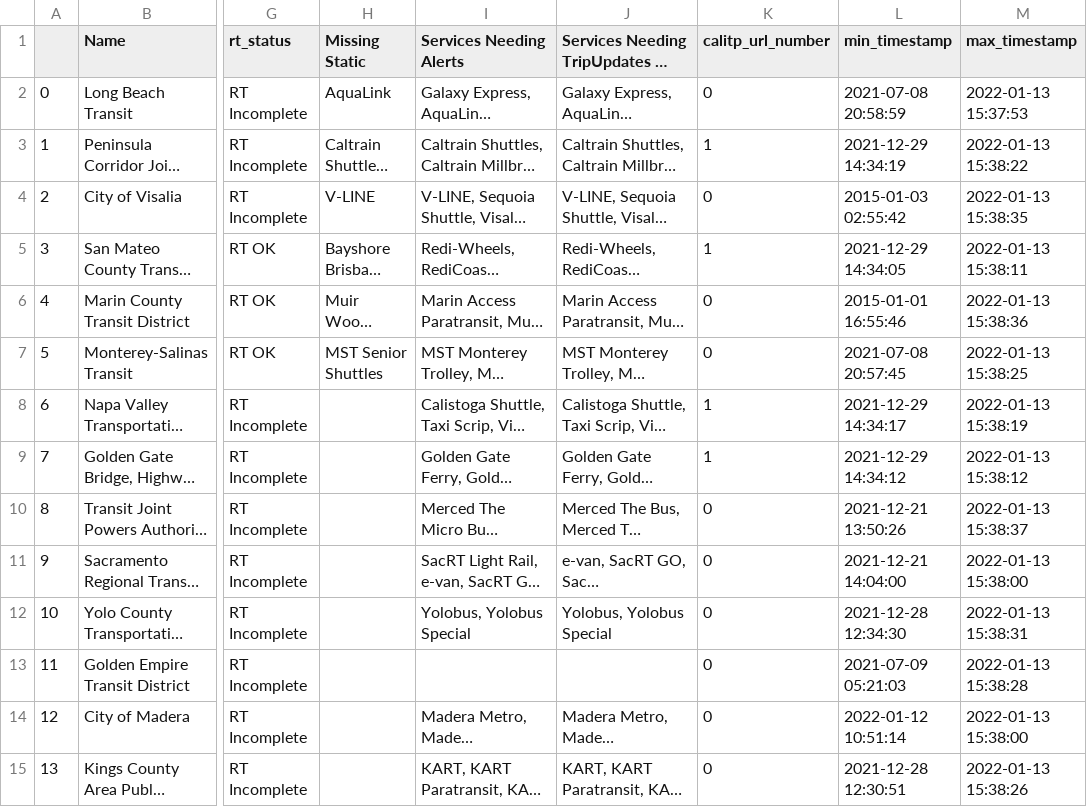
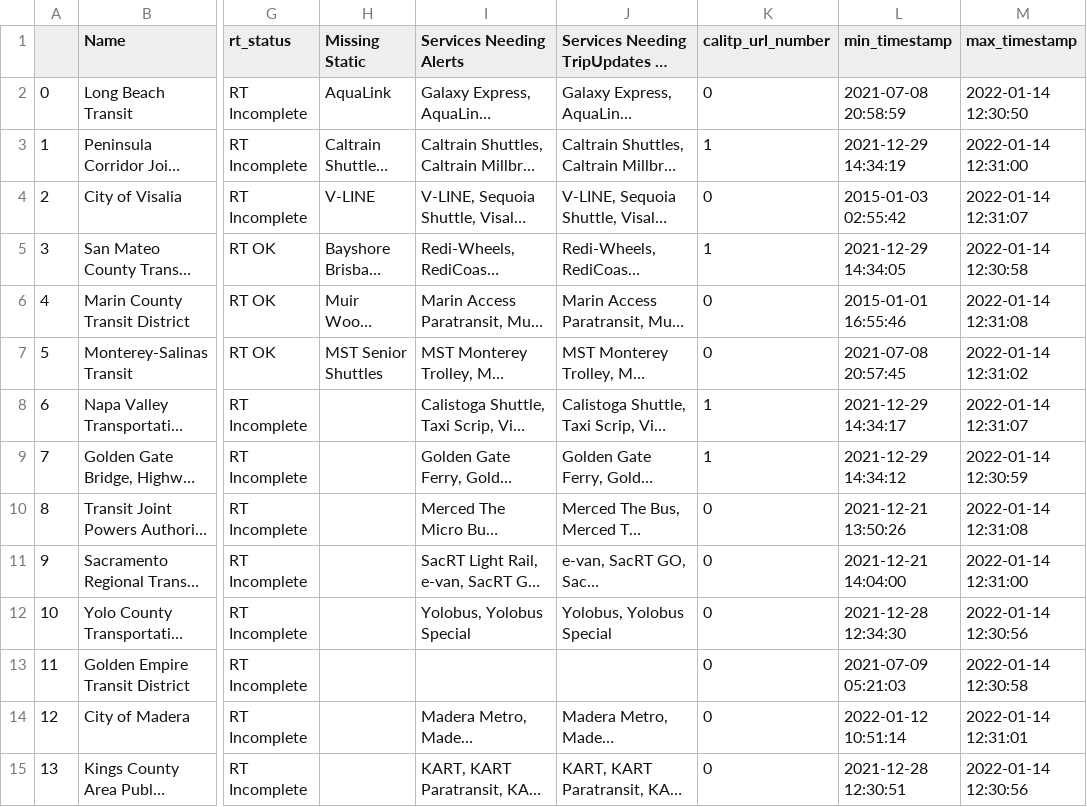
Before and after one commit to vevetron/data-analyses-test-lfs-wipe, a CSV file: rt_delay/airtable_joined.csv, drawn as a sheet; only a part is shown, gaps mark what is left out; long unchanged cells end in …; the diff covers the shown part only; the diff names each change by its address in the sheet, - before the commit and + after, or states it on an @@ line.

Commit message:
Working delay view, check lbt and samtrans maps, work on filter

```diff
--- a/rt_delay/airtable_joined.csv
+++ b/rt_delay/airtable_joined.csv
-M2 (max_timestamp): 2022-01-13 15:37:53
+M2 (max_timestamp): 2022-01-14 12:30:50
-M3 (max_timestamp): 2022-01-13 15:38:22
+M3 (max_timestamp): 2022-01-14 12:31:00
-M4 (max_timestamp): 2022-01-13 15:38:35
+M4 (max_timestamp): 2022-01-14 12:31:07
-M5 (max_timestamp): 2022-01-13 15:38:11
+M5 (max_timestamp): 2022-01-14 12:30:58
-M6 (max_timestamp): 2022-01-13 15:38:36
+M6 (max_timestamp): 2022-01-14 12:31:08
-M7 (max_timestamp): 2022-01-13 15:38:25
+M7 (max_timestamp): 2022-01-14 12:31:02
-M8 (max_timestamp): 2022-01-13 15:38:19
+M8 (max_timestamp): 2022-01-14 12:31:07
-M9 (max_timestamp): 2022-01-13 15:38:12
+M9 (max_timestamp): 2022-01-14 12:30:59
-M10 (max_timestamp): 2022-01-13 15:38:37
+M10 (max_timestamp): 2022-01-14 12:31:08
-M11 (max_timestamp): 2022-01-13 15:38:00
+M11 (max_timestamp): 2022-01-14 12:31:00
-M12 (max_timestamp): 2022-01-13 15:38:31
+M12 (max_timestamp): 2022-01-14 12:30:56
-M13 (max_timestamp): 2022-01-13 15:38:28
+M13 (max_timestamp): 2022-01-14 12:30:58
-M14 (max_timestamp): 2022-01-13 15:38:00
+M14 (max_timestamp): 2022-01-14 12:31:01
-M15 (max_timestamp): 2022-01-13 15:38:26
+M15 (max_timestamp): 2022-01-14 12:30:56
```
Also changed, not shown: 36 edited cells elsewhere in this file, 8 other files.
